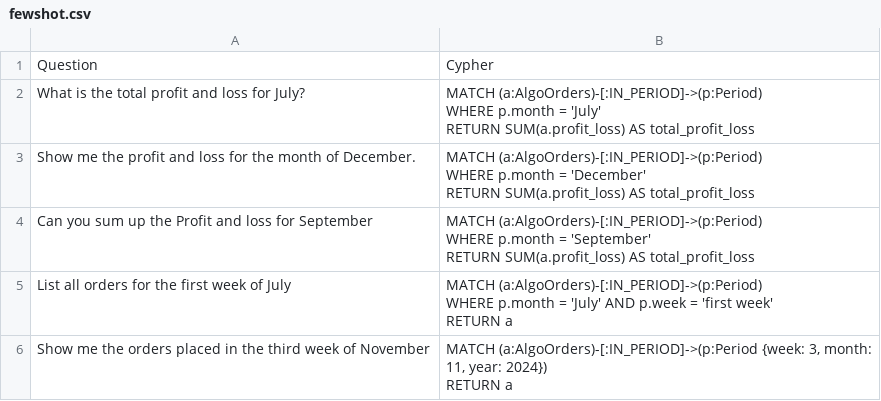
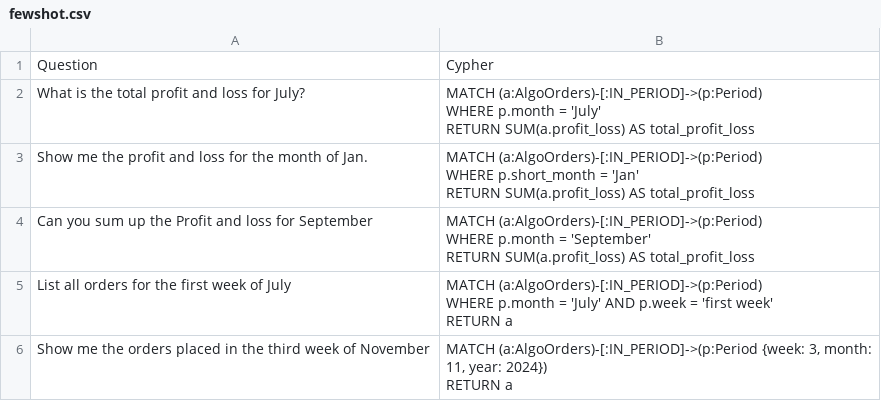
Before and after one commit to prekshawynbytech/AlgoWyn-Chatgpt, a CSV file: fewshot.csv, drawn as a sheet; only a part is shown.

Commit message:
Update fewshot.csv

```diff
--- a/fewshot.csv
+++ b/fewshot.csv
@@ -5,6 +5,6 @@ WHERE p.month = 'July'
 RETURN SUM(a.profit_loss) AS total_profit_loss"
-"Show me the profit and loss for the month of December.
-","MATCH (a:AlgoOrders)-[:IN_PERIOD]->(p:Period)
-WHERE p.month = 'December'
-RETURN SUM(a.profit_loss) AS total_profit_loss"
+"Show me the profit and loss for the month of Jan.
+","MATCH (a:AlgoOrders)-[:IN_PERIOD]->(p:Period)
+WHERE p.short_month = 'Jan'
+RETURN SUM(a.profit_loss) AS total_profit_loss"
 " Can you sum up the Profit and loss for September
```
